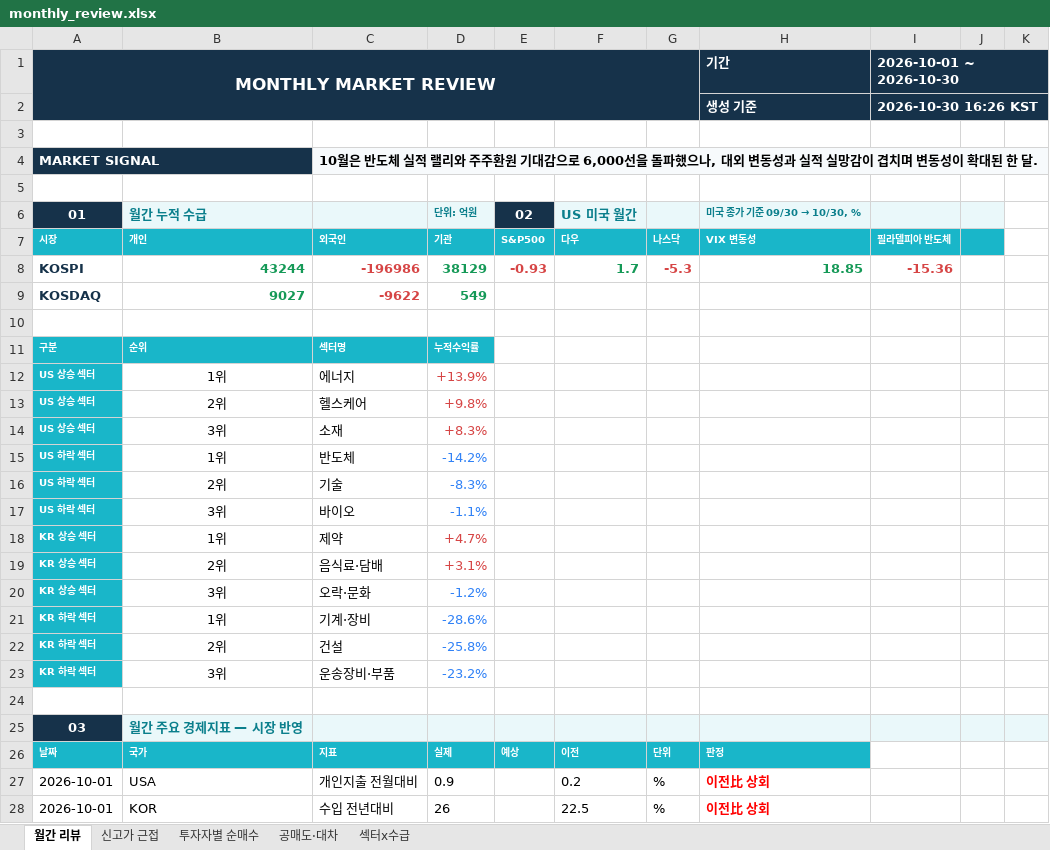
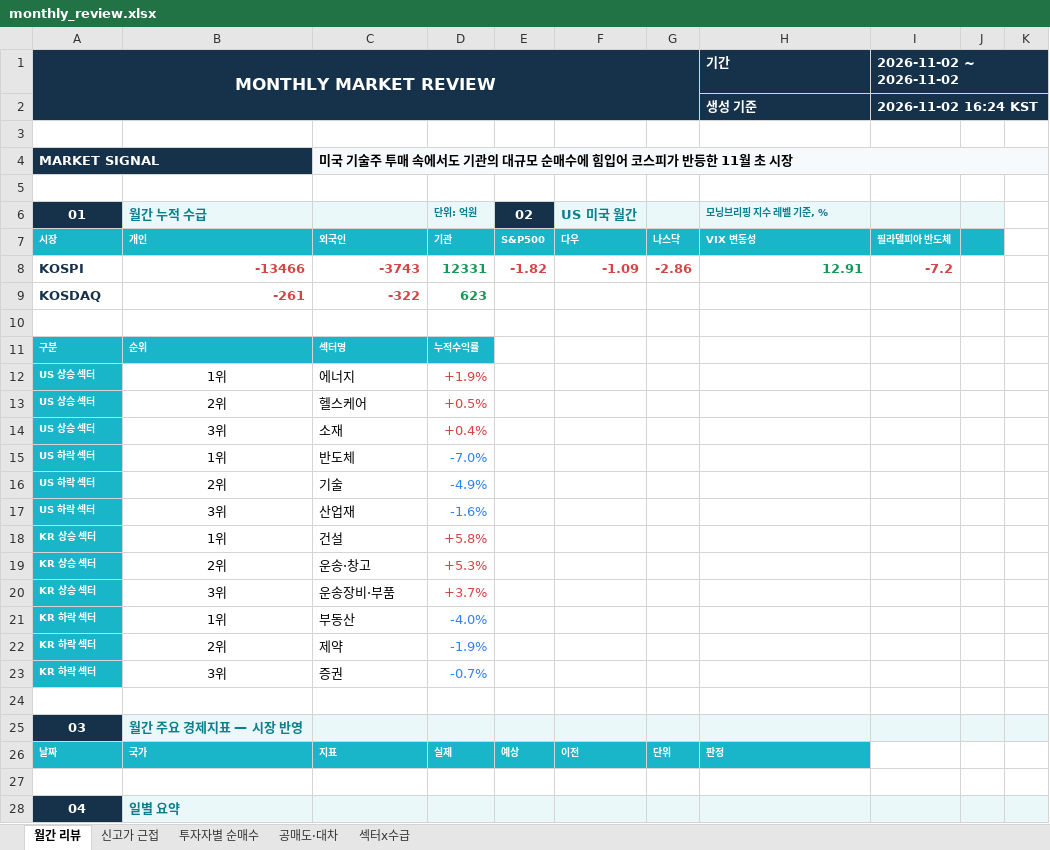
Before and after one commit to jykim0048/backtest_stock, an Excel workbook: public/monthly_review.xlsx, sheet 월간 리뷰, drawn as a sheet; only a part is shown; the shorter side is filled out with more unchanged rows; values as stored, in another font and other column widths than the file's, no borders; removed rows and columns are numbered as before the commit, all else as after; the diff covers the shown part only; the diff names each change by its address in the sheet, - before the commit and + after, or states it on an @@ line.

```diff
--- a/public/monthly_review.xlsx (sheet 월간 리뷰)
+++ b/public/monthly_review.xlsx (sheet 월간 리뷰)
-I1: 2026-10-01 ~ 2026-10-30
+I1: 2026-11-02 ~ 2026-11-02
-I2: 2026-10-30 16:26 KST
+I2: 2026-11-02 16:24 KST
-C4: 10월은 반도체 실적 랠리와 주주환원 기대감으로 6,000선을 돌파했으나, 대외 변동성과 실적 실망감이 겹치며 변동성이 확대된 한 달.
+C4: 미국 기술주 투매 속에서도 기관의 대규모 순매수에 힘입어 코스피가 반등한 11월 초 시장
@@ H6: 미국 종가 기준 09/30 → 10/30, % → 모닝브리핑 지수 레벨 기준, % @@
-row 8: KOSPI | 43244 | -196986 | 38129 | -0.93 | 1.7 | -5.3 | 18.85 | -15.36
-row 9: KOSDAQ | 9027 | -9622 | 549
+row 8: KOSPI | -13466 | -3743 | 12331 | -1.82 | -1.09 | -2.86 | 12.91 | -7.2
+row 9: KOSDAQ | -261 | -322 | 623
-D12: +13.9%
+D12: +1.9%
-D13: +9.8%
+D13: +0.5%
-D14: +8.3%
+D14: +0.4%
-D15: -14.2%
+D15: -7.0%
-D16: -8.3%
+D16: -4.9%
-C17: 바이오
+C17: 산업재
-D17: -1.1%
+D17: -1.6%
-C18: 제약
+C18: 건설
-D18: +4.7%
+D18: +5.8%
-C19: 음식료·담배
+C19: 운송·창고
-D19: +3.1%
+D19: +5.3%
-C20: 오락·문화
+C20: 운송장비·부품
-D20: -1.2%
+D20: +3.7%
-D20 text colour: #3182F6
+D20 text colour: #D64545
-C21: 기계·장비
+C21: 부동산
-D21: -28.6%
+D21: -4.0%
-C22: 건설
+C22: 제약
-D22: -25.8%
+D22: -1.9%
-C23: 운송장비·부품
+C23: 증권
-D23: -23.2%
+D23: -0.7%
-row 27: 2026-10-01 | USA | 개인지출 전월대비 | 0.9 |  | 0.2 | % | 이전比 상회
-row 28: 2026-10-01 | KOR | 수입 전년대비 | 26 |  | 22.5 | % | 이전比 상회
```
Also changed, not shown: 39 added rows, 125 removed rows, 48 edited cells and cell formats elsewhere in this sheet, sheet 투자자별 순매수, sheet 섹터x수급, sheet 신고가 근접, sheet 공매도·대차, 4 other files.
